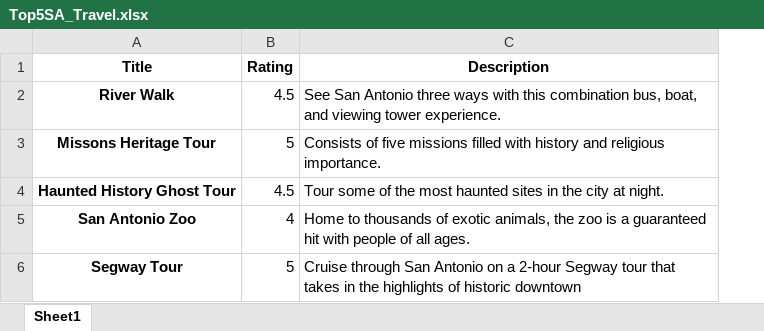
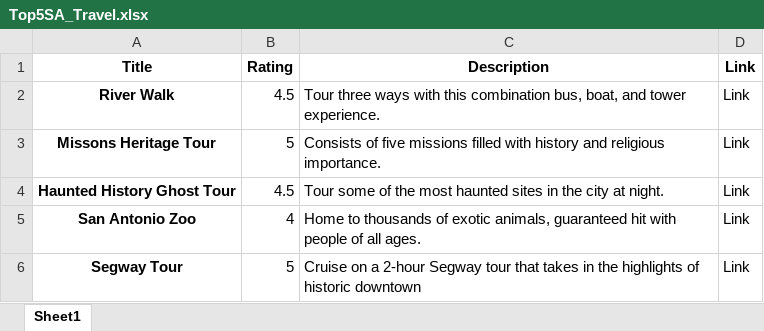
Before and after one commit to Blackxican93/SA_Travel, an Excel workbook: Top5SA_Travel.xlsx, sheet Sheet1, drawn as a sheet; values as stored, in another font and other column widths than the file's, no borders; the diff names each change by its address in the sheet, - before the commit and + after, or states it on an @@ line.

Commit message:
Adding all sheets

```diff
--- a/Top5SA_Travel.xlsx (sheet Sheet1)
+++ b/Top5SA_Travel.xlsx (sheet Sheet1)
+column D (Link), rows 2-6: all Link
-C2 (Description): See San Antonio three ways with this combination bus, boat, and viewing tower experience.
+C2 (Description): Tour three ways with this combination bus, boat, and tower experience.
-C5 (Description): …exotic animals, the zoo is a guaranteed hit…
+C5 (Description): …exotic animals, guaranteed hit…
-C6 (Description): Cruise through San Antonio on a…
+C6 (Description): Cruise on a…
```
Also changed, not shown: 2 other files.
